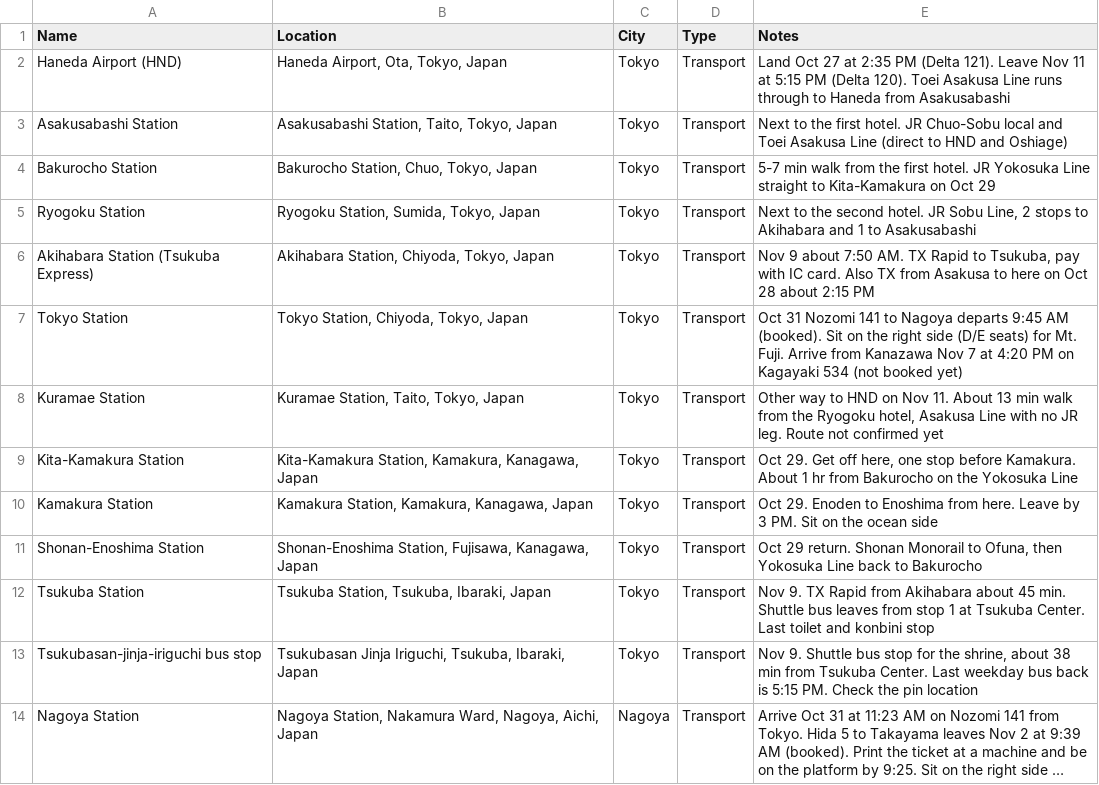
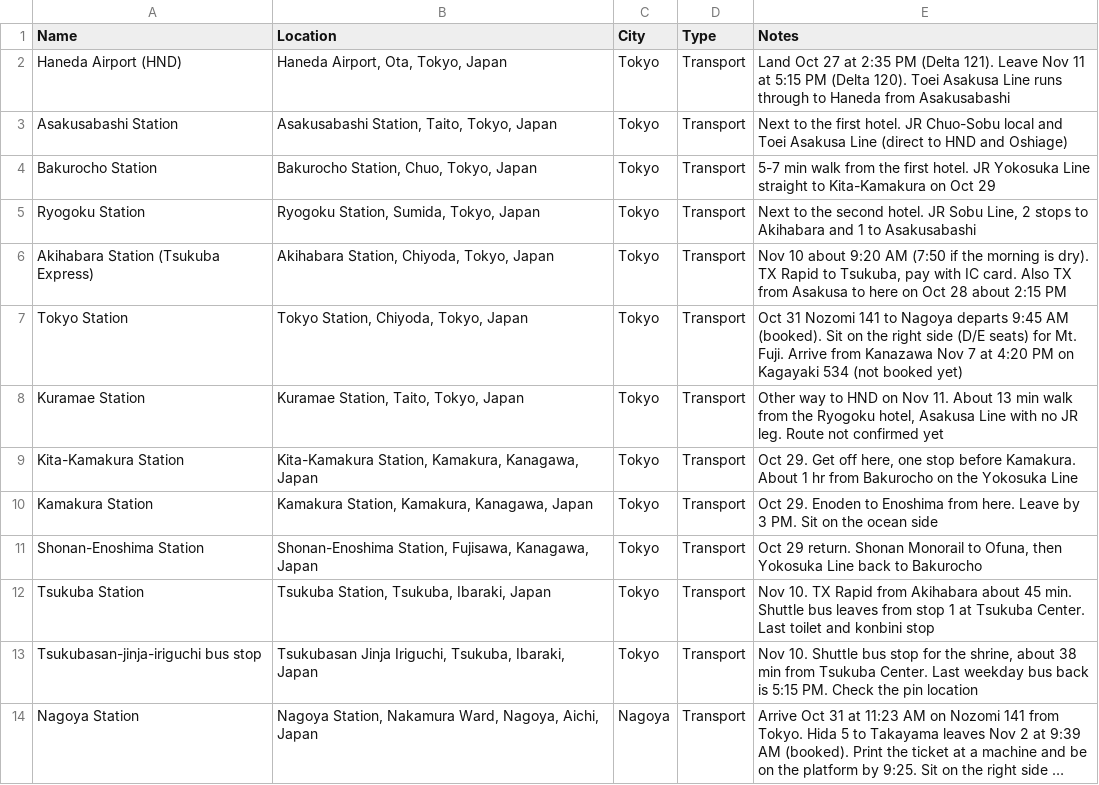
Before and after one commit to dschonhardt/travel, a CSV file: Japan/map-layers/transport.csv, drawn as a sheet; only a part is shown; long unchanged cells end in …; the diff names each change by its address in the sheet, - before the commit and + after, or states it on an @@ line.

```diff
--- a/Japan/map-layers/transport.csv
+++ b/Japan/map-layers/transport.csv
-E6 (Notes): Nov 9 about 7:50 AM. TX Rapid…
+E6 (Notes): Nov 10 about 9:20 AM (7:50 if the morning is dry). TX Rapid…
-E12 (Notes): Nov 9. TX Rapid…
+E12 (Notes): Nov 10. TX Rapid…
-E13 (Notes): Nov 9. Shuttle bus…
+E13 (Notes): Nov 10. Shuttle bus…
```
Also changed, not shown: Japan/map-layers/alcohol-and-bars.csv, Japan/map-layers/food.csv, 5 other files.
